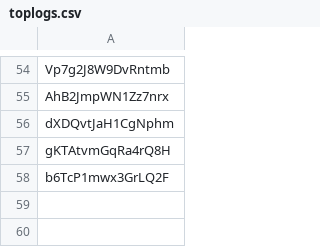
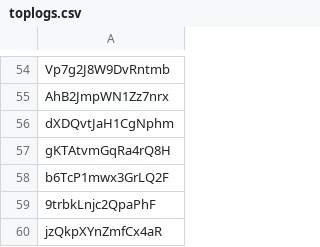
Before and after one commit to JeromeTT/fflogs-data, a CSV file: toplogs.csv, drawn as a sheet; only a part is shown, gaps mark what is left out.

```diff
--- a/toplogs.csv
+++ b/toplogs.csv
@@ -58 +58,3 @@ gKTAtvmGqRa4rQ8H
 b6TcP1mwx3GrLQ2F
+9trbkLnjc2QpaPhF
+jzQkpXYnZmfCx4aR
```
Also changed, not shown: output.csv.
